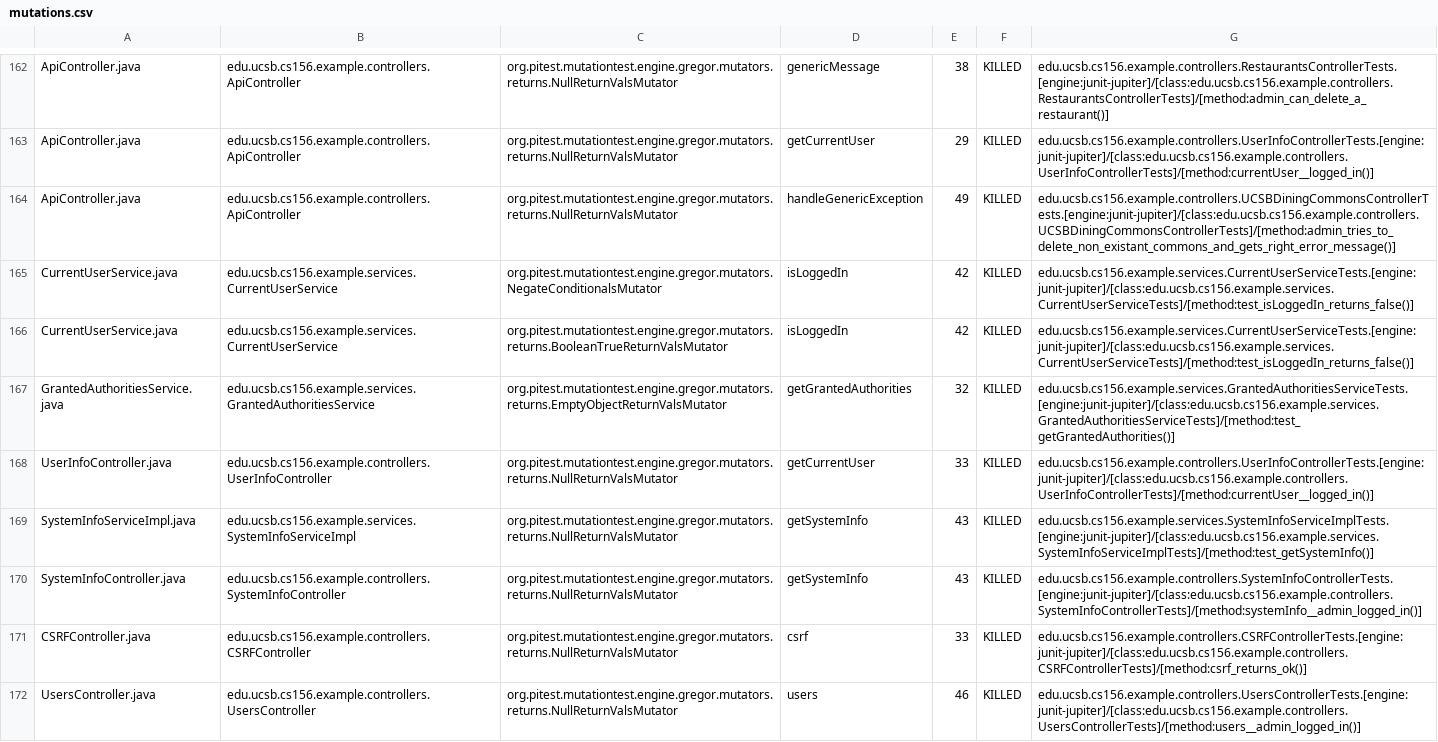
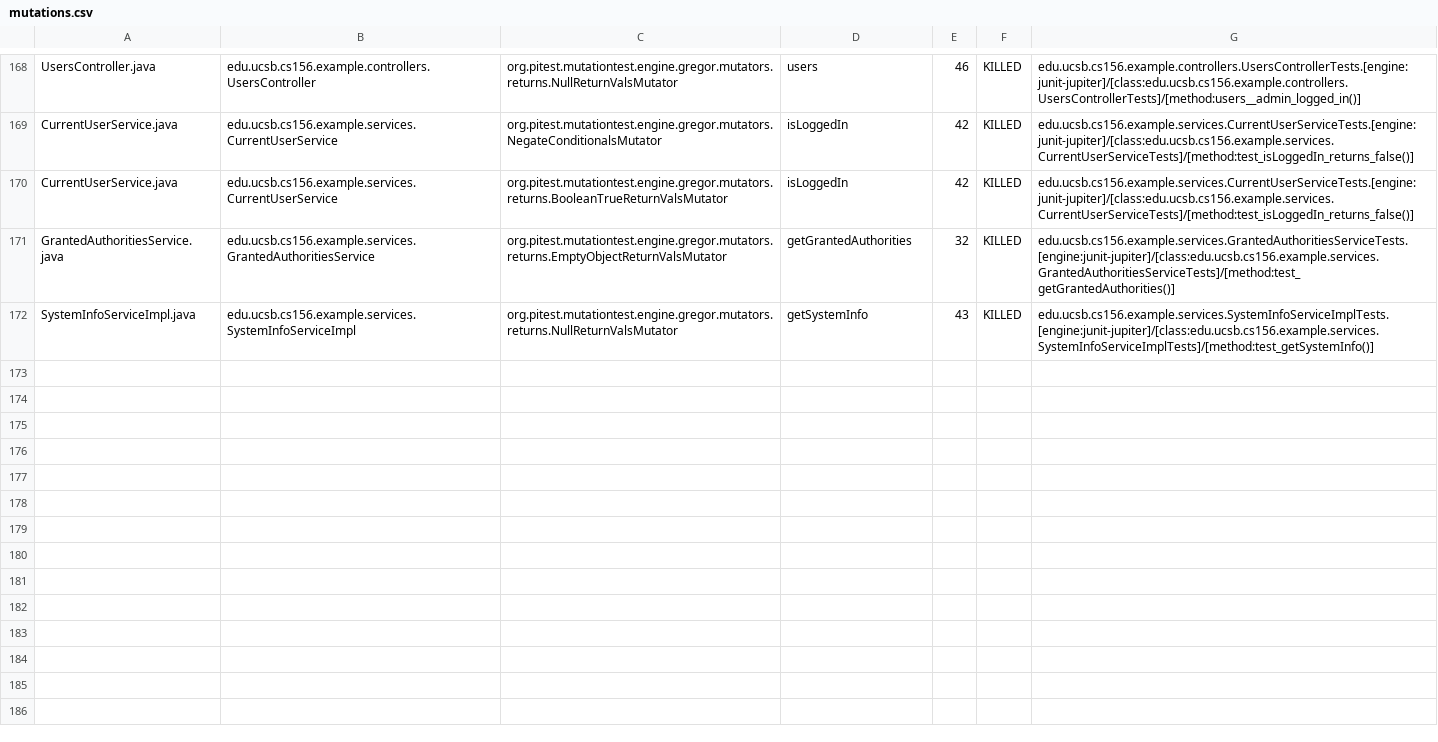
Before and after one commit to ucsb-cs156-s24/team03-s24-5pm-7, a CSV file: pitest/mutations.csv, drawn as a sheet; only a part is shown, gaps mark what is left out; removed rows and columns are numbered as before the commit, all else as after; the diff covers the shown part only; the diff names each change by its address in the sheet, - before the commit and + after, or states it on an @@ line.

Commit message:
Deploying to gh-pages from @ ucsb-cs156-s24/team03-s24-5pm-7@7b01b6dfdae8903c919b161032131a2ffd7175dc 🚀

```diff
--- a/pitest/mutations.csv
+++ b/pitest/mutations.csv
-A168: ApiController.java
+A168: UsersController.java
-B168: edu.ucsb.cs156.example.controllers.ApiController
+B168: edu.ucsb.cs156.example.controllers.UsersController
-D168: genericMessage
+D168: users
-E168: 38
+E168: 46
-G168: edu.ucsb.cs156.example.controllers.RestaurantsControllerTests.[engine:junit-jupiter]/[class:edu.ucsb.cs156.example.controllers.RestaurantsControllerTests]/[method:admin_can_delete_a_restaurant()]
+G168: edu.ucsb.cs156.example.controllers.UsersControllerTests.[engine:junit-jupiter]/[class:edu.ucsb.cs156.example.controllers.UsersControllerTests]/[method:users__admin_logged_in()]
@@ row 163 moved to row 2: ApiController.java @@
-row 164: ApiController.java | edu.ucsb.cs156.example.controllers.ApiController | org.pitest.mutationtest.engine.gregor.mutators.returns.NullReturnValsMutator | handleGenericException | 49 | KILLED | edu.ucsb.cs156.example.controllers.UCSBDiningCommonsControllerTests.[engine:junit-jupiter]/[class:edu.ucsb.cs156.example.controllers.UCSBDiningCommonsControllerTests]/[method:admin_tries_to_delete_non_existant_commons_and_gets_right_error_message()]
@@ row 168 moved to row 167: UserInfoController.java @@
@@ row 170 moved to row 77: SystemInfoController.java @@
@@ row 171 moved to row 23: CSRFController.java @@
-row 172: UsersController.java | edu.ucsb.cs156.example.controllers.UsersController | org.pitest.mutationtest.engine.gregor.mutators.returns.NullReturnValsMutator | users | 46 | KILLED | edu.ucsb.cs156.example.controllers.UsersControllerTests.[engine:junit-jupiter]/[class:edu.ucsb.cs156.example.controllers.UsersControllerTests]/[method:users__admin_logged_in()]
```
Also changed, not shown: 2 added rows, 104 moved rows and 4 edited cells elsewhere in this file, 18 other files.
